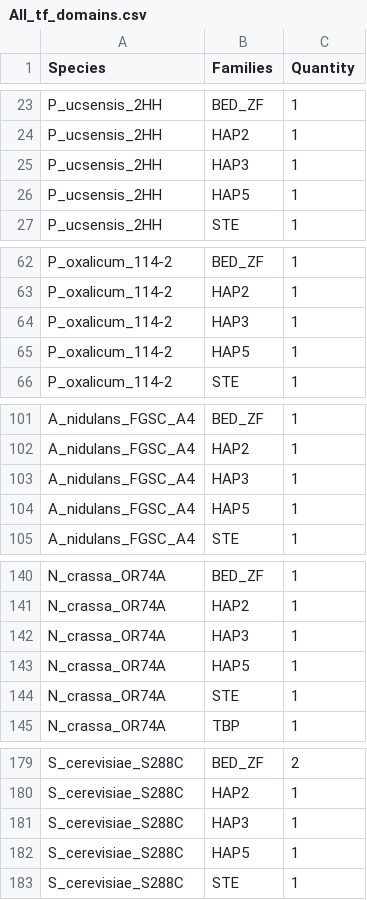
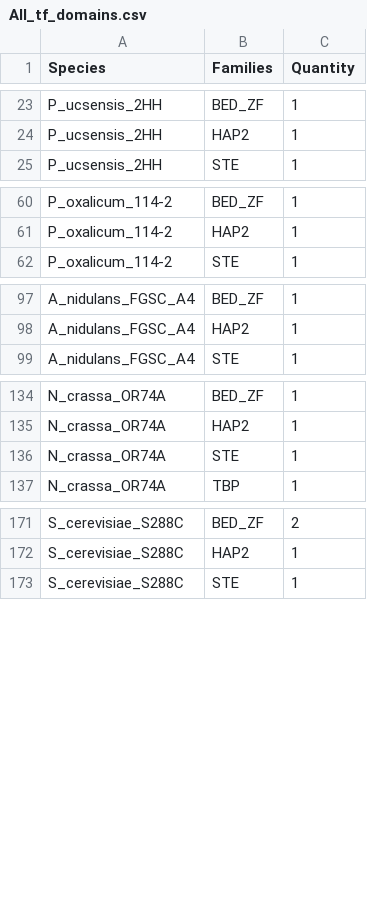
Before and after one commit to Fungal-Informatics/funregulation, a CSV file: GRN/input/tfs/All_tf_domains.csv, drawn as a sheet; only a part is shown, gaps mark what is left out; the diff covers the shown part only.

Commit message:
Removing HAP3 and HAP5 and updating Myb from Pucsensis

```diff
--- a/GRN/input/tfs/All_tf_domains.csv
+++ b/GRN/input/tfs/All_tf_domains.csv
@@ -24,4 +24,2 @@ P_ucsensis_2HH,BED_ZF,1
 P_ucsensis_2HH,HAP2,1
-P_ucsensis_2HH,HAP3,1
-P_ucsensis_2HH,HAP5,1
 P_ucsensis_2HH,STE,1
@@ -63,4 +61,2 @@ P_oxalicum_114-2,BED_ZF,1
 P_oxalicum_114-2,HAP2,1
-P_oxalicum_114-2,HAP3,1
-P_oxalicum_114-2,HAP5,1
 P_oxalicum_114-2,STE,1
@@ -102,4 +98,2 @@ A_nidulans_FGSC_A4,BED_ZF,1
 A_nidulans_FGSC_A4,HAP2,1
-A_nidulans_FGSC_A4,HAP3,1
-A_nidulans_FGSC_A4,HAP5,1
 A_nidulans_FGSC_A4,STE,1
@@ -141,4 +135,2 @@ N_crassa_OR74A,BED_ZF,1
 N_crassa_OR74A,HAP2,1
-N_crassa_OR74A,HAP3,1
-N_crassa_OR74A,HAP5,1
 N_crassa_OR74A,STE,1
@@ -180,4 +172,2 @@ S_cerevisiae_S288C,BED_ZF,2
 S_cerevisiae_S288C,HAP2,1
-S_cerevisiae_S288C,HAP3,1
-S_cerevisiae_S288C,HAP5,1
 S_cerevisiae_S288C,STE,1
```
Also changed, not shown: 6 edited cells elsewhere in this file.
